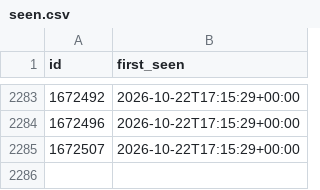
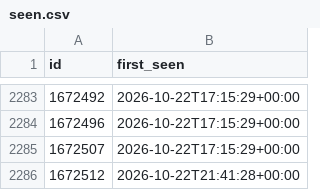
Before and after one commit to gustspetersons/cvlv-feed, a CSV file: seen.csv, drawn as a sheet; only a part is shown, gaps mark what is left out; the diff names each change by its address in the sheet, - before the commit and + after, or states it on an @@ line.

```diff
--- a/seen.csv
+++ b/seen.csv
+row 2286: 1672512 | 2026-10-22T21:41:28+00:00
```
Also changed, not shown: 2 other files.
